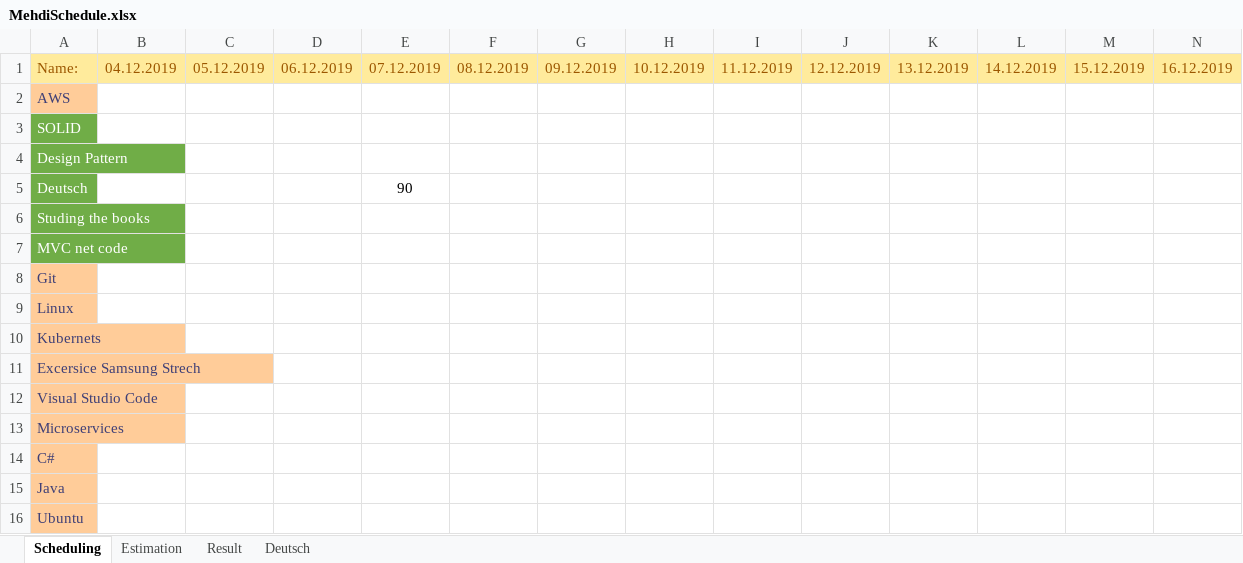
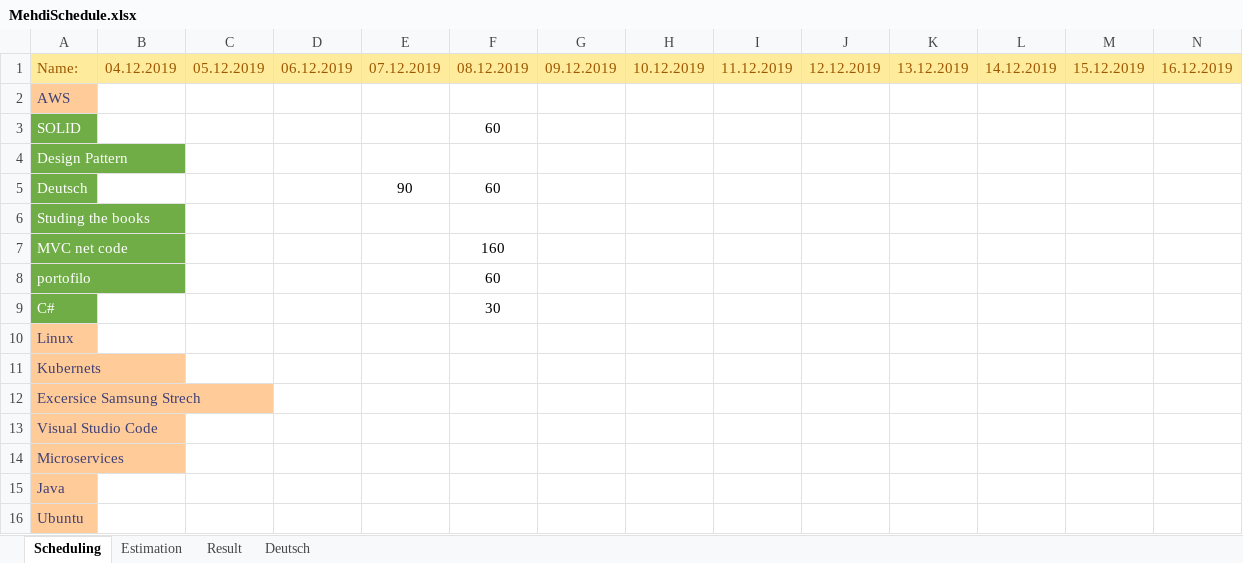
Before and after one commit to MahdiDroid/Schedule, an Excel workbook: MehdiSchedule.xlsx, sheet Scheduling, drawn as a sheet; only a part is shown; values as stored, in another font and other column widths than the file's, no borders; removed rows and columns are numbered as before the commit, all else as after; rows hold the shown columns only; the diff names each change by its address in the sheet, - before the commit and + after, or states it on an @@ line.

Commit message:
mehdi update 12.8.2019 times

```diff
--- a/MehdiSchedule.xlsx (sheet Scheduling)
+++ b/MehdiSchedule.xlsx (sheet Scheduling)
-F3: (empty)
+F3: 60
-F5: (empty)
+F5: 60
-F7: (empty)
+F7: 160
-row 8: Git
+row 8: portofilo |  |  |  |  | 60
+row 9: C# |  |  |  |  | 30
-row 14: C#
```
Also changed, not shown: sheet Result, charts or pictures.
